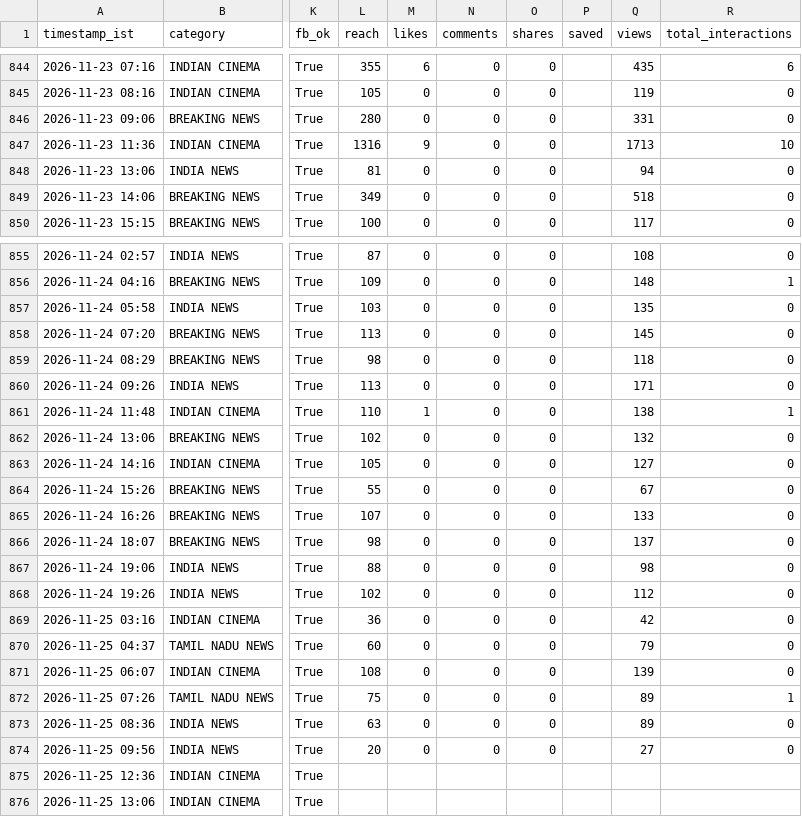
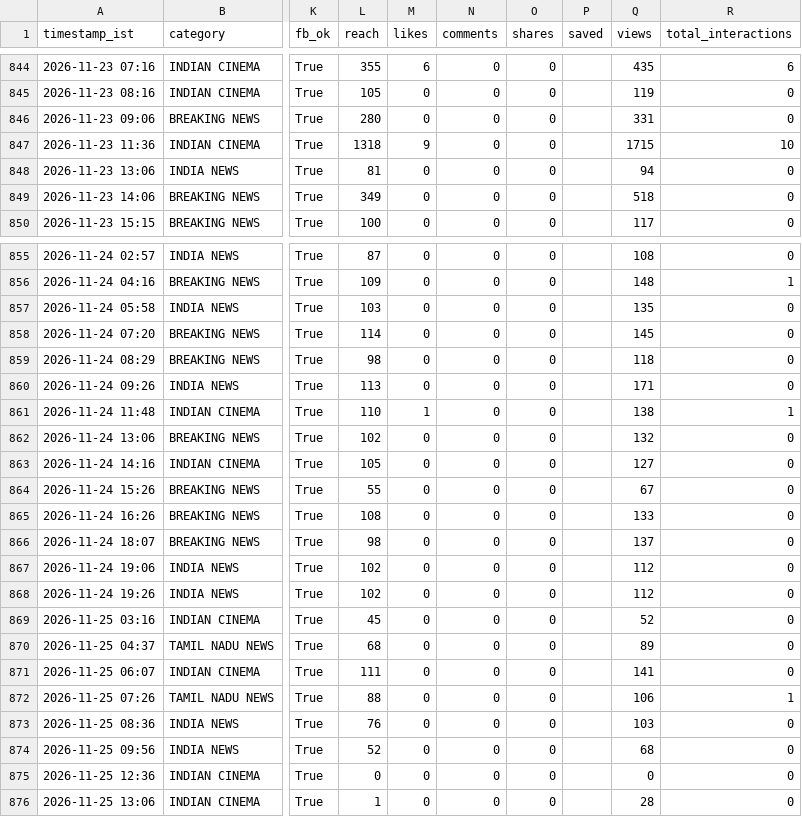
Before and after one commit to araviaravind333-sketch/Aravind24new, a CSV file: data/performance.csv, drawn as a sheet; only a part is shown, gaps mark what is left out; the diff names each change by its address in the sheet, - before the commit and + after, or states it on an @@ line.

```diff
--- a/data/performance.csv
+++ b/data/performance.csv
-L847 (reach): 1316
+L847 (reach): 1318
-Q847 (views): 1713
+Q847 (views): 1715
-L858 (reach): 113
+L858 (reach): 114
-L865 (reach): 107
+L865 (reach): 108
-L867 (reach): 88
+L867 (reach): 102
-Q867 (views): 98
+Q867 (views): 112
-L869 (reach): 36
+L869 (reach): 45
-Q869 (views): 42
+Q869 (views): 52
-L870 (reach): 60
+L870 (reach): 68
-Q870 (views): 79
+Q870 (views): 89
-L871 (reach): 108
+L871 (reach): 111
-Q871 (views): 139
+Q871 (views): 141
-L872 (reach): 75
+L872 (reach): 88
-Q872 (views): 89
+Q872 (views): 106
-L873 (reach): 63
+L873 (reach): 76
-Q873 (views): 89
+Q873 (views): 103
-L874 (reach): 20
+L874 (reach): 52
-Q874 (views): 27
+Q874 (views): 68
-L875 (reach): (empty)
+L875 (reach): 0
-M875:M876 (likes): (empty)
+M875:M876 (likes): 0
-N875:N876 (comments): (empty)
+N875:N876 (comments): 0
-O875:O876 (shares): (empty)
+O875:O876 (shares): 0
-Q875 (views): (empty)
+Q875 (views): 0
-R875:R876 (total_interactions): (empty)
+R875:R876 (total_interactions): 0
-L876 (reach): (empty)
+L876 (reach): 1
-Q876 (views): (empty)
+Q876 (views): 28
```
Also changed, not shown: data/followers.csv.
